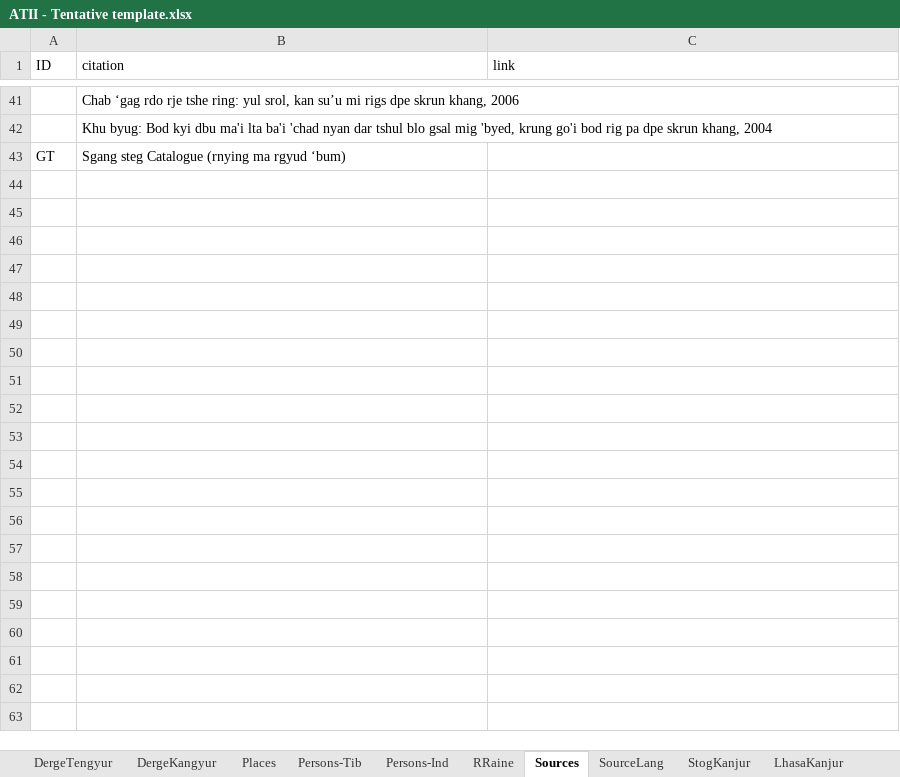
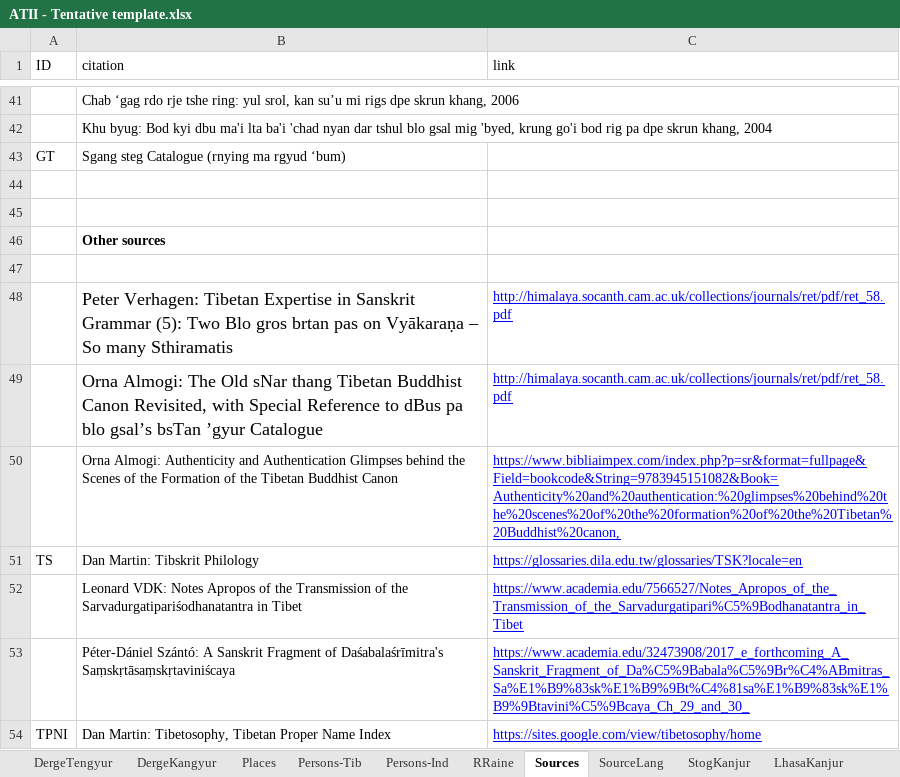
Before and after one commit to wkdewey/xml-parsing, an Excel workbook: data-export/ATII - Tentative template.xlsx, sheet Sources, drawn as a sheet; only a part is shown, gaps mark what is left out; values as stored, in another font and other column widths than the file's, no borders; charts and pictures not drawn; the diff names each change by its address in the sheet, - before the commit and + after, or states it on an @@ line.

```diff
--- a/data-export/ATII - Tentative template.xlsx (sheet Sources)
+++ b/data-export/ATII - Tentative template.xlsx (sheet Sources)
+row 44: (empty)
+row 45: (empty)
+row 46:  | Other sources
+row 47: (empty)
+row 48:  | Peter Verhagen: Tibetan Expertise in Sanskrit Grammar (5): Two Blo gros brtan pas on Vyākaraṇa – So many Sthiramatis | http://himalaya.socanth.cam.ac.uk/collections/journals/ret/pdf/ret_58.pdf
+row 49:  | Orna Almogi: The Old sNar thang Tibetan Buddhist Canon Revisited, with Special Reference to dBus pa blo gsal’s bsTan ’gyur Catalogue | http://himalaya.socanth.cam.ac.uk/collections/journals/ret/pdf/ret_58.pdf
+row 50:  | Orna Almogi: Authenticity and Authentication Glimpses behind the Scenes of the Formation of the Tibetan Buddhist Canon | https://www.bibliaimpex.com/index.php?p=sr&format=fullpage&Field=bookcode&String=9783945151082&Book=Authenticity%20and%20authentication:%20glimpses%20behind%20the%20scenes%20of%20the%20formation%20of%20the%20Tibetan%20Buddhist%20canon,
+row 51: TS | Dan Martin: Tibskrit Philology | https://glossaries.dila.edu.tw/glossaries/TSK?locale=en
+row 52:  | Leonard VDK: Notes Apropos of the Transmission of the Sarvadurgatipariśodhanatantra in Tibet | https://www.academia.edu/7566527/Notes_Apropos_of_the_Transmission_of_the_Sarvadurgatipari%C5%9Bodhanatantra_in_Tibet
+row 53:  | Péter-Dániel Szántó: A Sanskrit Fragment of Daśabalaśrīmitra's Saṃskṛtāsaṃskṛtaviniścaya | https://www.academia.edu/32473908/2017_e_forthcoming_A_Sanskrit_Fragment_of_Da%C5%9Babala%C5%9Br%C4%ABmitras_Sa%E1%B9%83sk%E1%B9%9Bt%C4%81sa%E1%B9%83sk%E1%B9%9Btavini%C5%9Bcaya_Ch_29_and_30_
+row 54: TPNI | Dan Martin: Tibetosophy, Tibetan Proper Name Index | https://sites.google.com/view/tibetosophy/home
```
Also changed, not shown: sheet Persons-Ind, sheet Persons-Tib, sheet DergeTengyur, WD_BDRC_data.xlsx, all_person_matches.xlsx, 4 other files.
